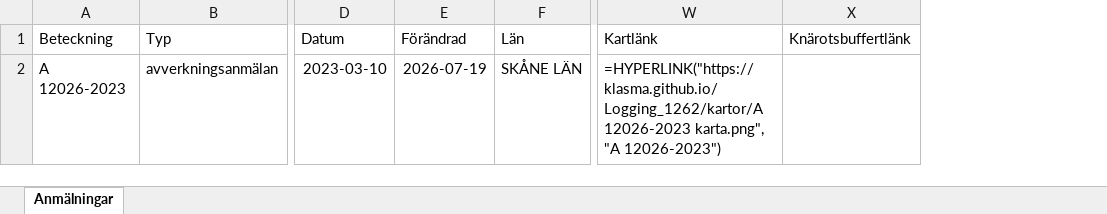
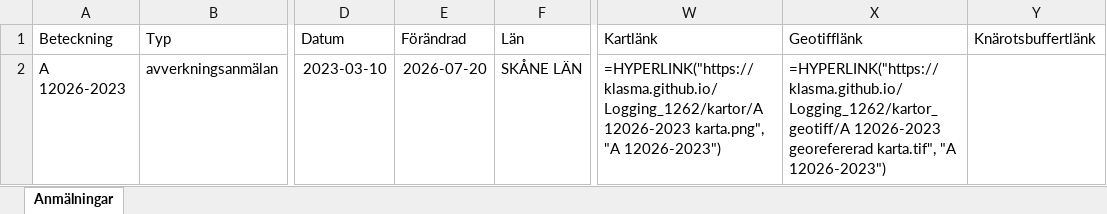
Before and after one commit to klasma/Logging_1262, an Excel workbook: Översikt LOMMA.xlsx, sheet Anmälningar, drawn as a sheet; only a part is shown, gaps mark what is left out; values as stored, in another font and other column widths than the file's, no borders; formulas without a stored value are shown as written; the diff names each change by its address in the sheet, - before the commit and + after, or states it on an @@ line.

```diff
--- a/Översikt LOMMA.xlsx (sheet Anmälningar)
+++ b/Översikt LOMMA.xlsx (sheet Anmälningar)
+column X (Geotifflänk), row 2: =HYPERLINK("https://klasma.github.io/Logging_1262/kartor_geotiff/A 12026-2023 georefererad karta.tif", "A 12026-2023")
-E2 (Förändrad): 2026-07-19
+E2 (Förändrad): 2026-07-20
```
Also changed, not shown: artfynd/A 12026-2023 artfynd.xlsx, 6 other files.
